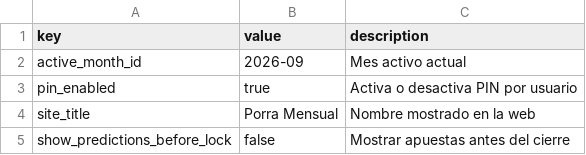
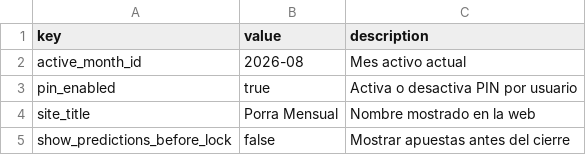
Before and after one commit to igonzalezespejo/porra-mensual, a CSV file: docs/sheet_templates/Config.csv, drawn as a sheet.

```diff
--- a/docs/sheet_templates/Config.csv
+++ b/docs/sheet_templates/Config.csv
@@ -1,3 +1,3 @@
 key,value,description
-active_month_id,2026-09,Mes activo actual
+active_month_id,2026-08,Mes activo actual
 pin_enabled,true,Activa o desactiva PIN por usuario
```
Also changed, not shown: 16 other files.
